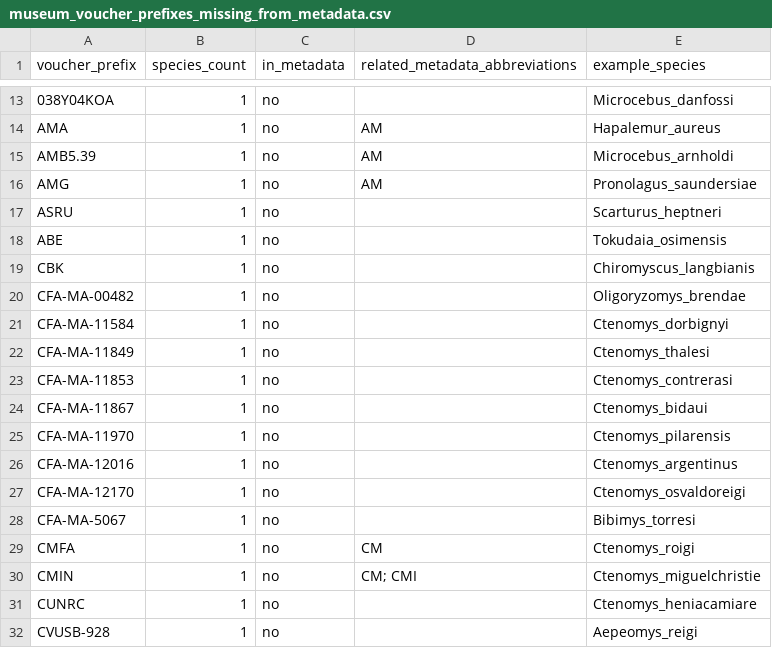
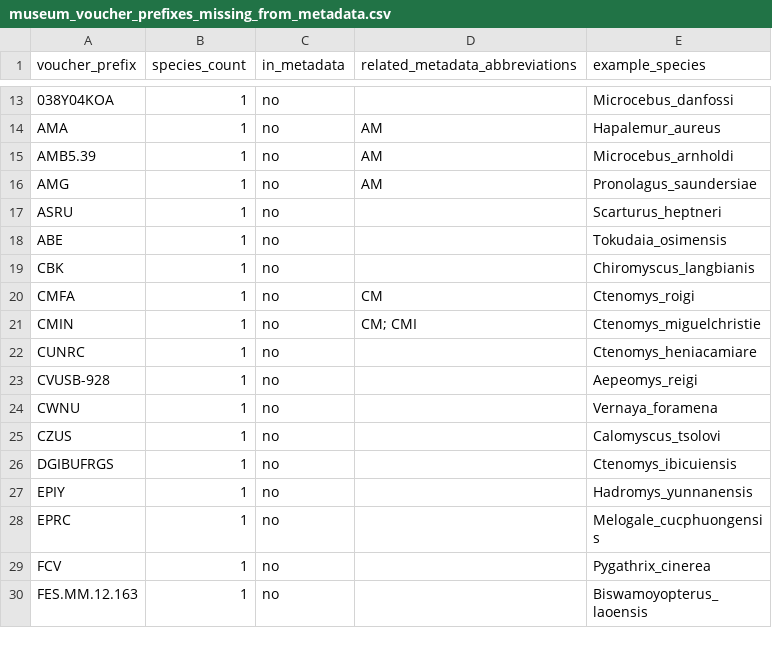
Before and after one commit to ulfboge/MDD, a CSV file: mdd_project/data/review/museum_voucher_prefixes_missing_from_metadata.csv, drawn as a sheet; only a part is shown, gaps mark what is left out; the shorter side is filled out with more unchanged rows; the diff names each change by its address in the sheet, - before the commit and + after, or states it on an @@ line.

```diff
--- a/mdd_project/data/review/museum_voucher_prefixes_missing_from_metadata.csv
+++ b/mdd_project/data/review/museum_voucher_prefixes_missing_from_metadata.csv
-row 20: CFA-MA-00482 | 1 | no |  | Oligoryzomys_brendae
-row 21: CFA-MA-11584 | 1 | no |  | Ctenomys_dorbignyi
-row 22: CFA-MA-11849 | 1 | no |  | Ctenomys_thalesi
-row 23: CFA-MA-11853 | 1 | no |  | Ctenomys_contrerasi
-row 24: CFA-MA-11867 | 1 | no |  | Ctenomys_bidaui
-row 25: CFA-MA-11970 | 1 | no |  | Ctenomys_pilarensis
-row 26: CFA-MA-12016 | 1 | no |  | Ctenomys_argentinus
-row 27: CFA-MA-12170 | 1 | no |  | Ctenomys_osvaldoreigi
-row 28: CFA-MA-5067 | 1 | no |  | Bibimys_torresi
```
Also changed, not shown: TypeSpecimenMetadata_v2.4.csv, mdd_project/data/review/museum_completely_excluded_from_app.csv, 5 other files.
